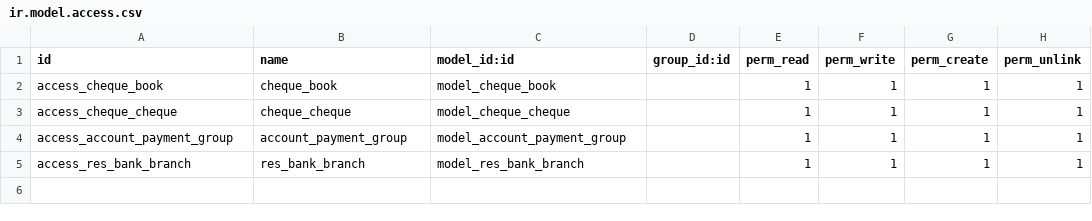
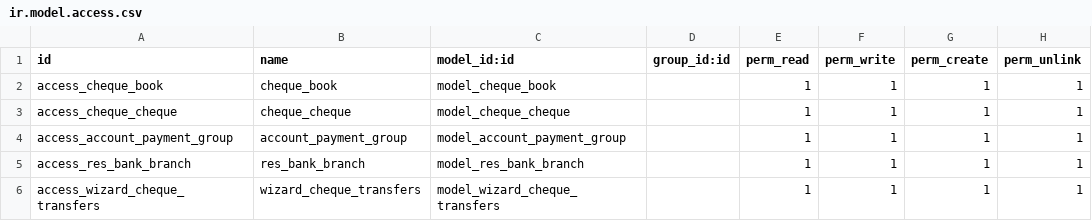
Before and after one commit to AbdulrhmanGad/zania, a CSV file: zenia_cheques/security/ir.model.access.csv, drawn as a sheet.

```diff
--- a/zenia_cheques/security/ir.model.access.csv
+++ b/zenia_cheques/security/ir.model.access.csv
@@ -5 +5,2 @@ access_account_payment_group,account_payment_group,model_account_payment_group,,
 access_res_bank_branch,res_bank_branch,model_res_bank_branch,,1,1,1,1
+access_wizard_cheque_transfers,wizard_cheque_transfers,model_wizard_cheque_transfers,,1,1,1,1
```
Also changed, not shown: 52 other files.
